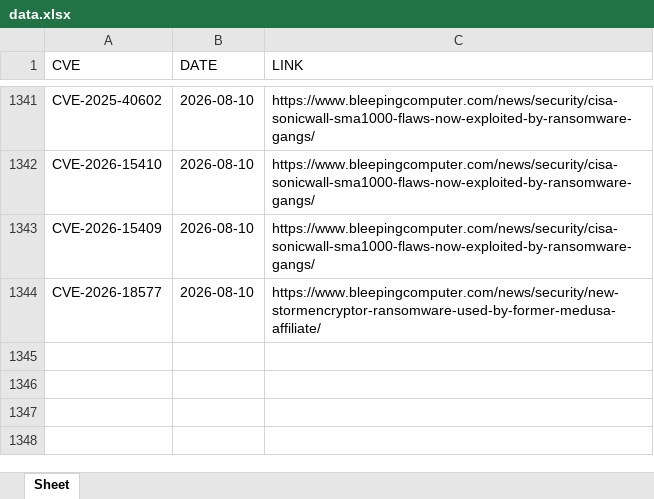
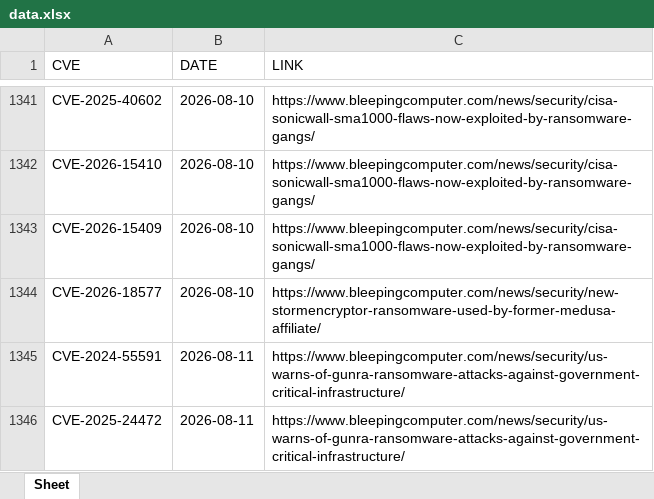
Before and after one commit to thanujbtech-lgtm/bleeping_cve, an Excel workbook: data.xlsx, sheet Sheet, drawn as a sheet; only a part is shown, gaps mark what is left out; values as stored, in another font and other column widths than the file's, no borders; the diff names each change by its address in the sheet, - before the commit and + after, or states it on an @@ line.

```diff
--- a/data.xlsx (sheet Sheet)
+++ b/data.xlsx (sheet Sheet)
+row 1345: CVE-2024-55591 | 2026-08-11 | https://www.bleepingcomputer.com/news/security/us-warns-of-gunra-ransomware-attacks-against-government-critical-infrastructure/
+row 1346: CVE-2025-24472 | 2026-08-11 | https://www.bleepingcomputer.com/news/security/us-warns-of-gunra-ransomware-attacks-against-government-critical-infrastructure/
```
